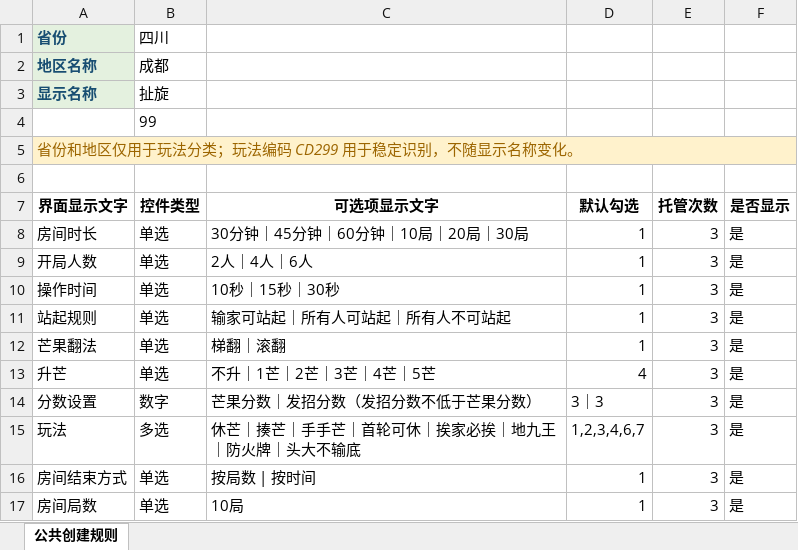
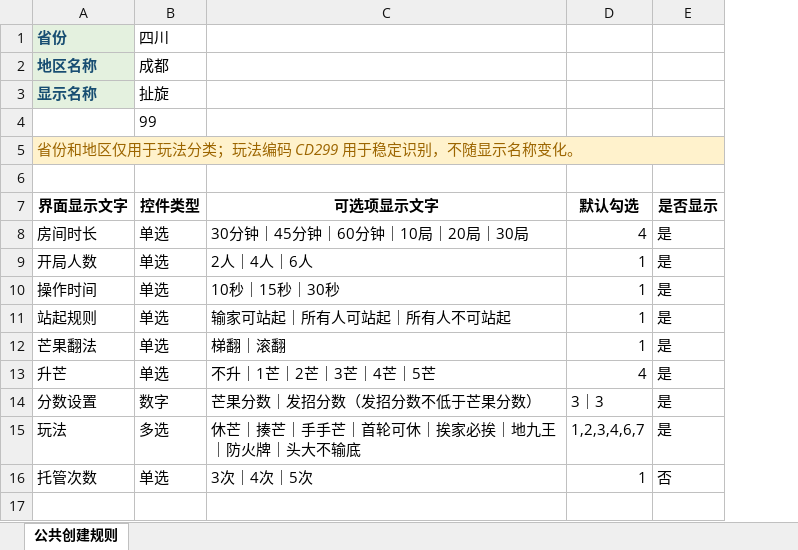
Before and after one commit to aoomi/aoo_Client, an Excel workbook: docs/开房规则表/扯旋/成都扯旋CD299.xlsx, sheet 公共创建规则, drawn as a sheet; values as stored, in another font and other column widths than the file's, no borders; removed rows and columns are numbered as before the commit, all else as after; the diff names each change by its address in the sheet, - before the commit and + after, or states it on an @@ line.

```diff
--- a/docs/开房规则表/扯旋/成都扯旋CD299.xlsx (sheet 公共创建规则)
+++ b/docs/开房规则表/扯旋/成都扯旋CD299.xlsx (sheet 公共创建规则)
-column E (托管次数), rows 8-15: all 3
-D8 (默认勾选): 1
+D8 (默认勾选): 4
-row 16: 房间结束方式 | 单选 | 按局数 | 按时间 | 1 | 3 | 是
-row 17: 房间局数 | 单选 | 10局 | 1 | 3 | 是
+row 16: 托管次数 | 单选 | 3次｜4次｜5次 | 1 | 否
```
Also changed, not shown: docs/开房规则表/牛牛/全国牛牛.xlsx, docs/开房规则表/跑得快/内江跑得快.xlsx, 42 other files.
